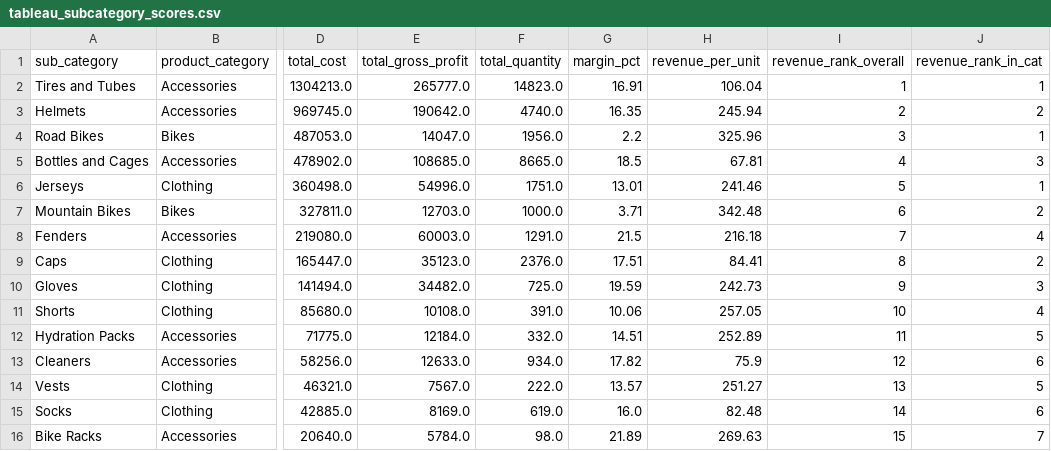
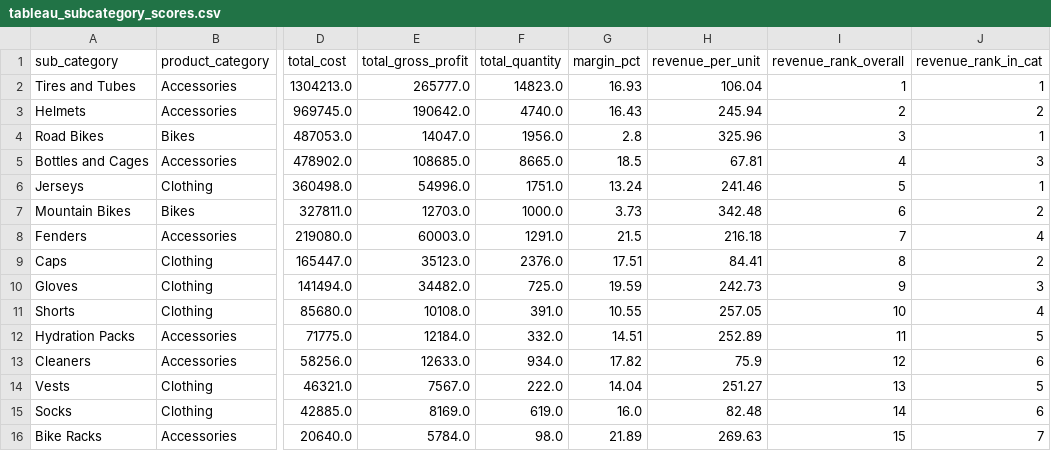
Before and after one commit to jbattohokson/Retail_Sales_Operations_Analysis, a CSV file: exports/tableau_subcategory_scores.csv, drawn as a sheet; only a part is shown, gaps mark what is left out; the diff names each change by its address in the sheet, - before the commit and + after, or states it on an @@ line.

```diff
--- a/exports/tableau_subcategory_scores.csv
+++ b/exports/tableau_subcategory_scores.csv
-G2 (margin_pct): 16.91
+G2 (margin_pct): 16.93
-G3 (margin_pct): 16.35
+G3 (margin_pct): 16.43
-G4 (margin_pct): 2.2
+G4 (margin_pct): 2.8
-G6 (margin_pct): 13.01
+G6 (margin_pct): 13.24
-G7 (margin_pct): 3.71
+G7 (margin_pct): 3.73
-G11 (margin_pct): 10.06
+G11 (margin_pct): 10.55
-G14 (margin_pct): 13.57
+G14 (margin_pct): 14.04
```
Also changed, not shown: exports/regression_demographics.csv, exports/regression_time_series.csv, 15 other files.
